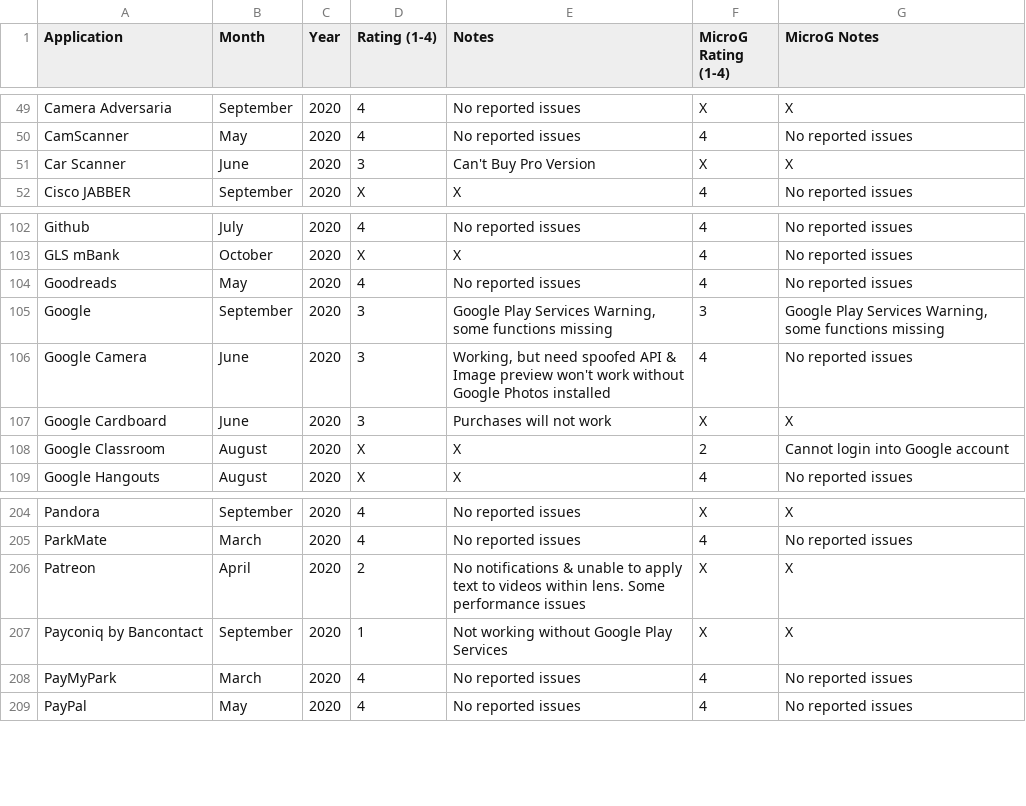
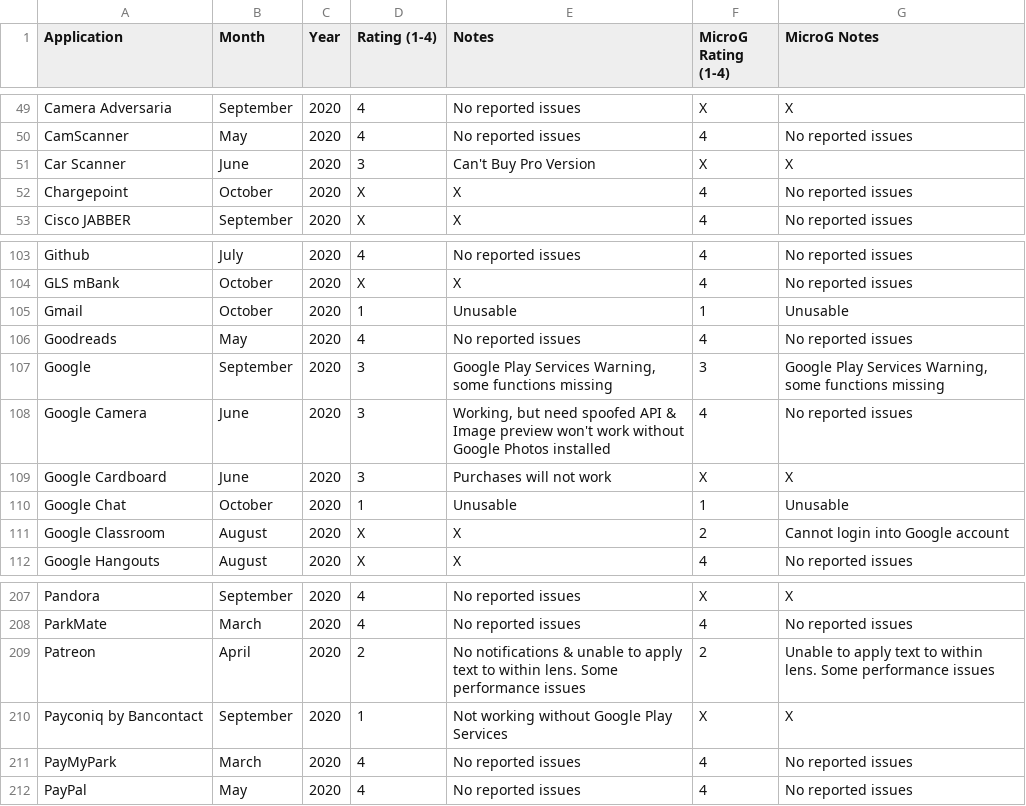
Before and after one commit to techlore/plexus, a CSV file: src/data/Plexus.csv, drawn as a sheet; only a part is shown, gaps mark what is left out.

Commit message:
New Apps & Updated Entry
New:
- Chargepoint
- Gmail
- Google Chat

Updated:
- Patreon w/ MicroG

```diff
--- a/src/data/Plexus.csv
+++ b/src/data/Plexus.csv
@@ -51,2 +51,3 @@ CamScanner,May,2020,4,No reported issues,4,No reported issues
 Car Scanner,June,2020,3,Can't Buy Pro Version,X,X
+Chargepoint,October,2020,X,X,4,No reported issues
 Cisco JABBER,September,2020,X,X,4,No reported issues
@@ -103,2 +104,3 @@ Github,July,2020,4,No reported issues,4,No reported issues
 GLS mBank,October,2020,X,X,4,No reported issues
+Gmail,October,2020,1,Unusable,1,Unusable
 Goodreads,May ,2020,4,No reported issues,4,No reported issues
@@ -107,2 +109,3 @@ Google Camera,June,2020,3,"Working, but need spoofed API & Image preview won't w
 Google Cardboard,June,2020,3,Purchases will not work,X,X
+Google Chat,October,2020,1,Unusable,1,Unusable
 Google Classroom,August,2020,X,X,2,Cannot login into Google account
@@ -205,3 +208,3 @@ Pandora,September,2020,4,No reported issues,X,X
 ParkMate,March,2020,4,No reported issues,4,No reported issues
-Patreon,April ,2020,2,No notifications & unable to apply text to videos within lens. Some performance issues,X,X
+Patreon,April ,2020,2,No notifications & unable to apply text to within lens. Some performance issues,2,Unable to apply text to within lens. Some performance issues
 Payconiq by Bancontact,September,2020,1,Not working without Google Play Services,X,X
```
